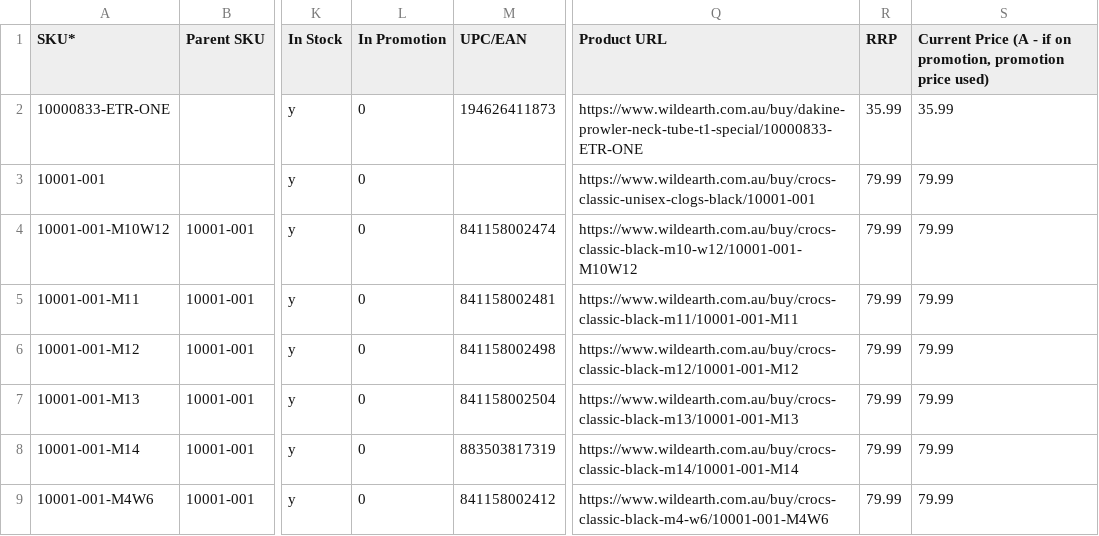
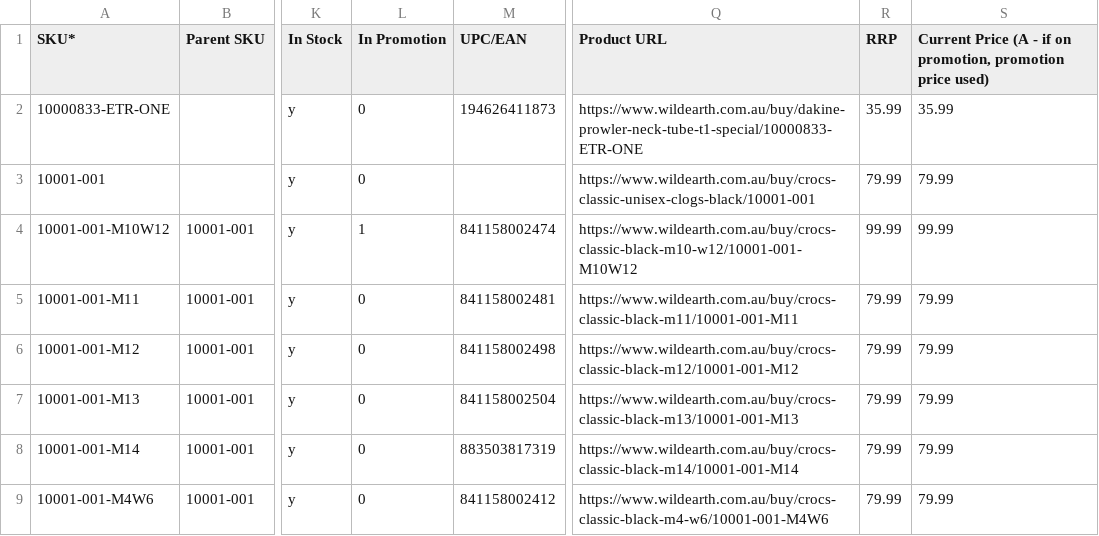
Before and after one commit to kenrazo/MyData, a CSV file: wildearth-small.csv, drawn as a sheet; only a part is shown, gaps mark what is left out; the diff names each change by its address in the sheet, - before the commit and + after, or states it on an @@ line.

Commit message:
Update wildearth-small.csv

```diff
--- a/wildearth-small.csv
+++ b/wildearth-small.csv
-L4 (In Promotion): 0
+L4 (In Promotion): 1
-R4 (RRP): 79.99
+R4 (RRP): 99.99
-S4: 79.99
+S4: 99.99
```
